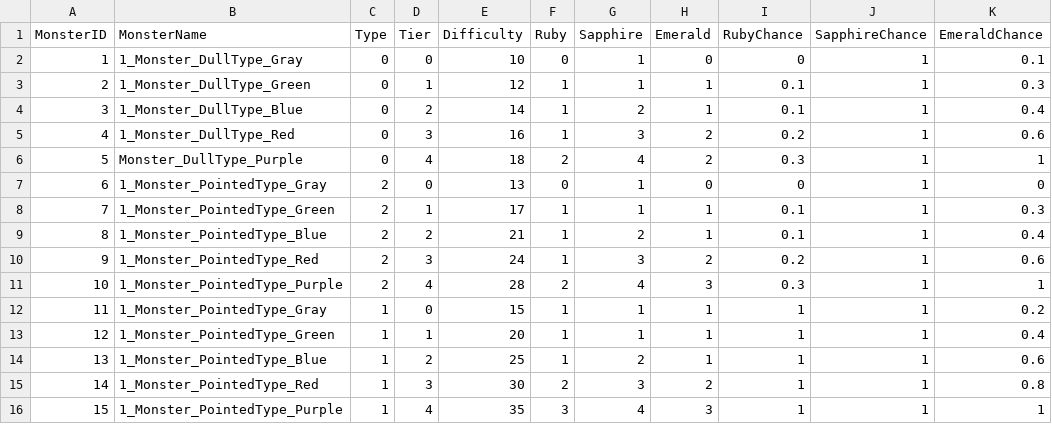
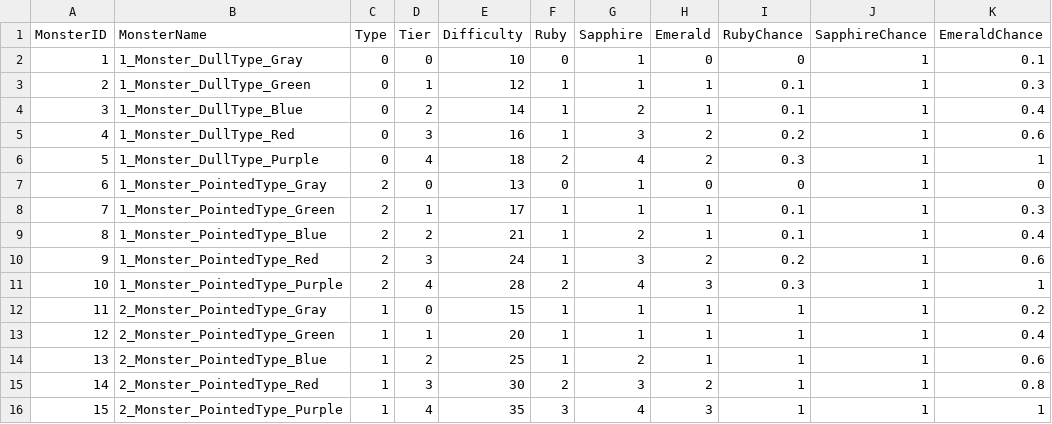
Before and after one commit to MikuEngine/MikuEngine, a CSV file: Resource/Data/MonsterData.csv, drawn as a sheet.

```diff
--- a/Resource/Data/MonsterData.csv
+++ b/Resource/Data/MonsterData.csv
@@ -5,3 +5,3 @@ MonsterID,MonsterName,Type,Tier,Difficulty,Ruby,Sapphire,Emerald,RubyChance,Sapp
 4,1_Monster_DullType_Red,0,3,16,1,3,2,0.2,1,0.6
-5,Monster_DullType_Purple,0,4,18,2,4,2,0.3,1,1
+5,1_Monster_DullType_Purple,0,4,18,2,4,2,0.3,1,1
 6,1_Monster_PointedType_Gray,2,0,13,0,1,0,0,1,0
@@ -11,6 +11,6 @@ MonsterID,MonsterName,Type,Tier,Difficulty,Ruby,Sapphire,Emerald,RubyChance,Sapp
 10,1_Monster_PointedType_Purple,2,4,28,2,4,3,0.3,1,1
-11,1_Monster_PointedType_Gray,1,0,15,1,1,1,1,1,0.2
-12,1_Monster_PointedType_Green,1,1,20,1,1,1,1,1,0.4
-13,1_Monster_PointedType_Blue,1,2,25,1,2,1,1,1,0.6
-14,1_Monster_PointedType_Red,1,3,30,2,3,2,1,1,0.8
-15,1_Monster_PointedType_Purple,1,4,35,3,4,3,1,1,1
+11,2_Monster_PointedType_Gray,1,0,15,1,1,1,1,1,0.2
+12,2_Monster_PointedType_Green,1,1,20,1,1,1,1,1,0.4
+13,2_Monster_PointedType_Blue,1,2,25,1,2,1,1,1,0.6
+14,2_Monster_PointedType_Red,1,3,30,2,3,2,1,1,0.8
+15,2_Monster_PointedType_Purple,1,4,35,3,4,3,1,1,1
```
Also changed, not shown: Resource/Data/Stages.csv, 26 other files.
